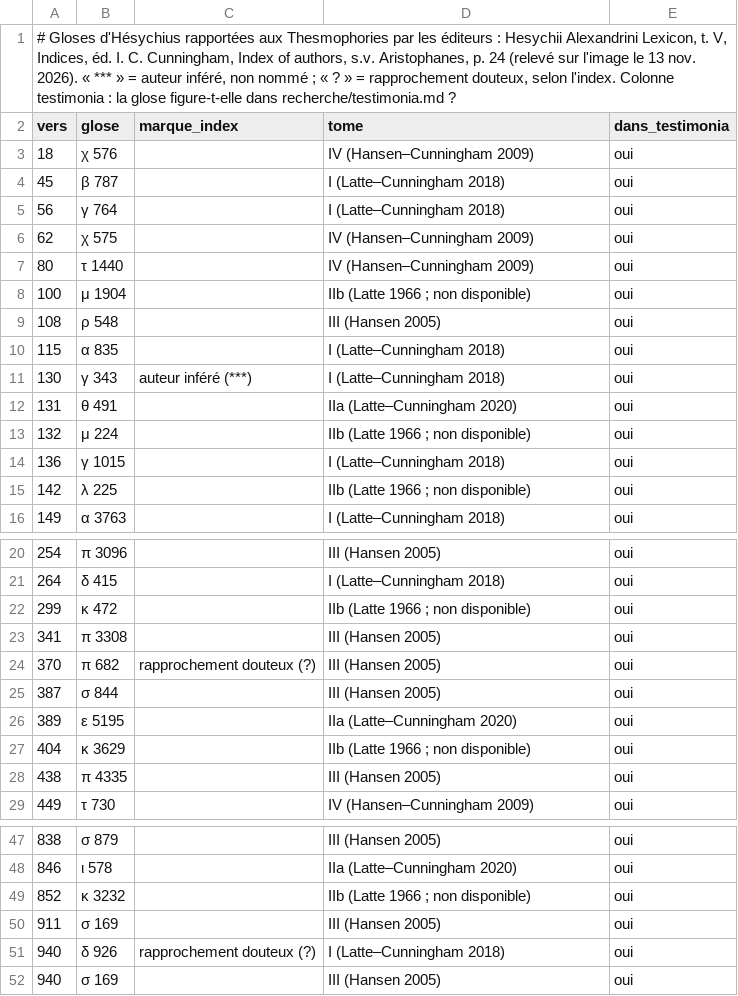
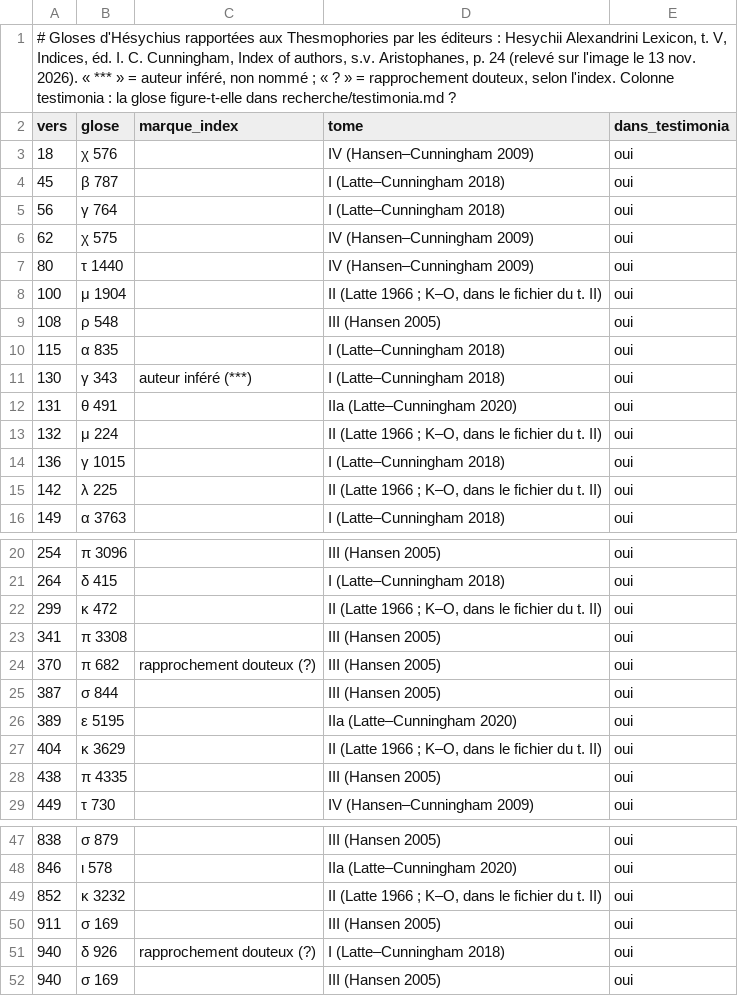
Before and after one commit to Ludwig-H/Thesmophories, a TSV file: edition/donnees/testimonia/hesychius_index_thesm.tsv, drawn as a sheet; only a part is shown, gaps mark what is left out.

```diff
--- a/edition/donnees/testimonia/hesychius_index_thesm.tsv
+++ b/edition/donnees/testimonia/hesychius_index_thesm.tsv
@@ -7,3 +7,3 @@ vers	glose	marque_index	tome	dans_testimonia
 80	τ 1440		IV (Hansen–Cunningham 2009)	oui
-100	μ 1904		IIb (Latte 1966 ; non disponible)	oui
+100	μ 1904		II (Latte 1966 ; Κ–Ο, dans le fichier du t. II)	oui
 108	ρ 548		III (Hansen 2005)	oui
@@ -12,5 +12,5 @@ vers	glose	marque_index	tome	dans_testimonia
 131	θ 491		IIa (Latte–Cunningham 2020)	oui
-132	μ 224		IIb (Latte 1966 ; non disponible)	oui
+132	μ 224		II (Latte 1966 ; Κ–Ο, dans le fichier du t. II)	oui
 136	γ 1015		I (Latte–Cunningham 2018)	oui
-142	λ 225		IIb (Latte 1966 ; non disponible)	oui
+142	λ 225		II (Latte 1966 ; Κ–Ο, dans le fichier du t. II)	oui
 149	α 3763		I (Latte–Cunningham 2018)	oui
@@ -21,3 +21,3 @@ vers	glose	marque_index	tome	dans_testimonia
 264	δ 415		I (Latte–Cunningham 2018)	oui
-299	κ 472		IIb (Latte 1966 ; non disponible)	oui
+299	κ 472		II (Latte 1966 ; Κ–Ο, dans le fichier du t. II)	oui
 341	π 3308		III (Hansen 2005)	oui
@@ -26,3 +26,3 @@ vers	glose	marque_index	tome	dans_testimonia
 389	ε 5195		IIa (Latte–Cunningham 2020)	oui
-404	κ 3629		IIb (Latte 1966 ; non disponible)	oui
+404	κ 3629		II (Latte 1966 ; Κ–Ο, dans le fichier du t. II)	oui
 438	π 4335		III (Hansen 2005)	oui
@@ -48,3 +48,3 @@ vers	glose	marque_index	tome	dans_testimonia
 846	ι 578		IIa (Latte–Cunningham 2020)	oui
-852	κ 3232		IIb (Latte 1966 ; non disponible)	oui
+852	κ 3232		II (Latte 1966 ; Κ–Ο, dans le fichier du t. II)	oui
 911	σ 169		III (Hansen 2005)	oui
```
Also changed, not shown: 8 other files.
